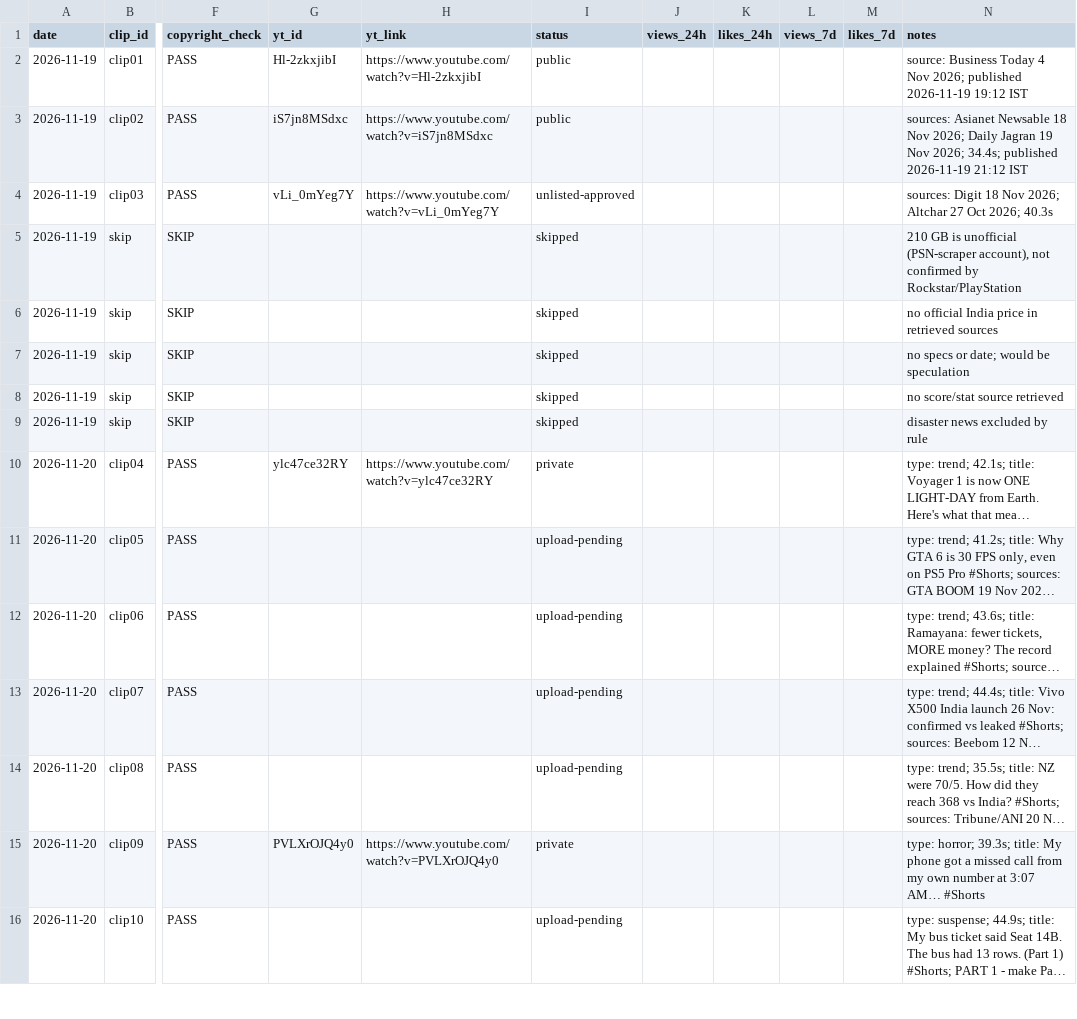
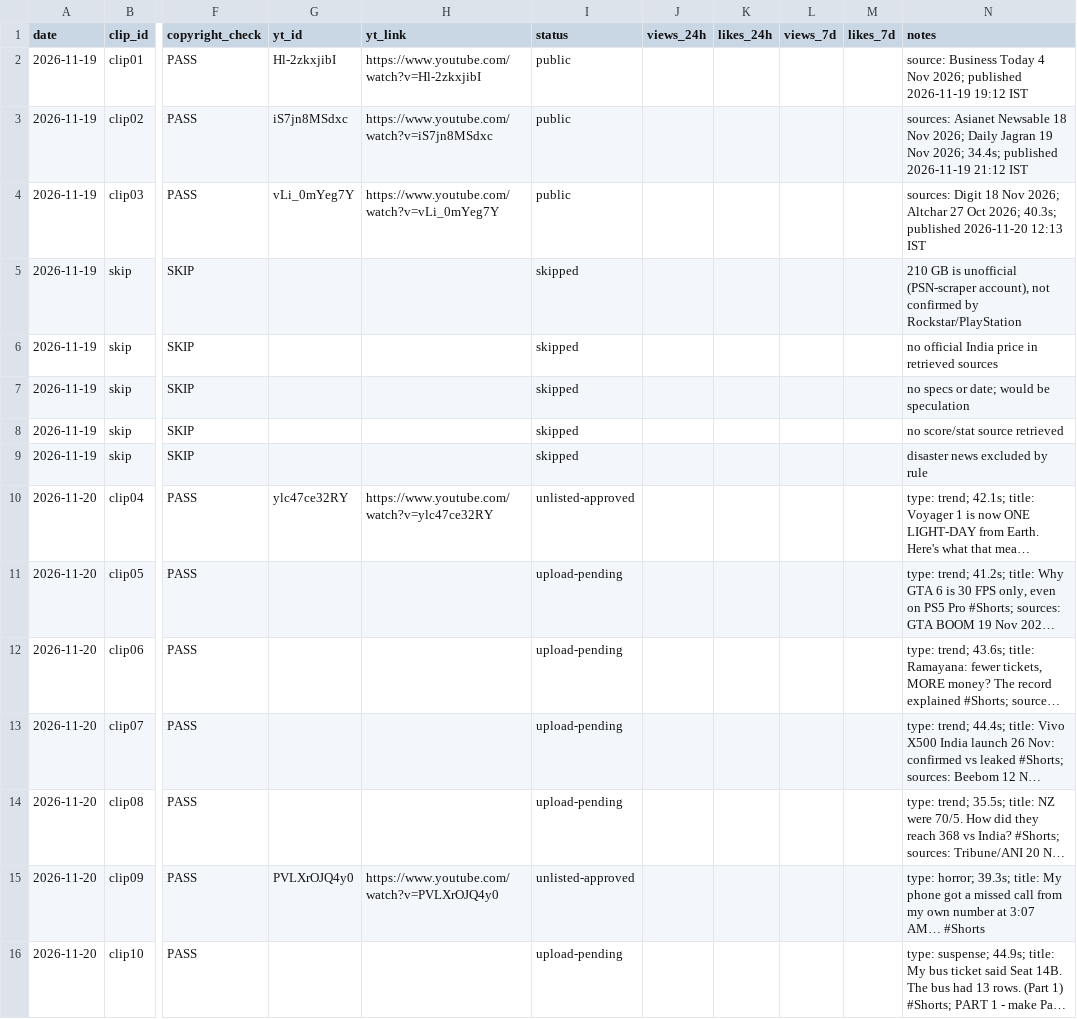
Before and after one commit to sartahkk06/viralclips-staging, a CSV file: log.csv, drawn as a sheet; only a part is shown, gaps mark what is left out; long unchanged cells end in …; the diff names each change by its address in the sheet, - before the commit and + after, or states it on an @@ line.

```diff
--- a/log.csv
+++ b/log.csv
-I4 (status): unlisted-approved
+I4 (status): public
-N4 (notes): …Oct 2026; 40.3s
+N4 (notes): …Oct 2026; 40.3s; published 2026-11-20 12:13 IST
-I10 (status): private
+I10 (status): unlisted-approved
-I15 (status): private
+I15 (status): unlisted-approved
```
